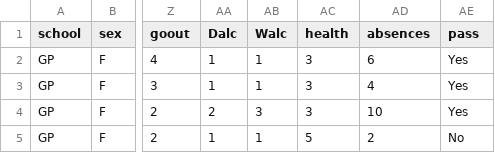
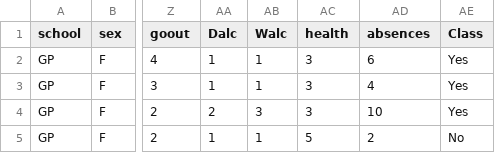
Before and after one commit to Luis97Lopez/Django-MachineLearning, a CSV file: model/files/data.csv, drawn as a sheet; only a part is shown, gaps mark what is left out; the diff names each change by its address in the sheet, - before the commit and + after, or states it on an @@ line.

Commit message:
Make the machine learning model

```diff
--- a/model/files/data.csv
+++ b/model/files/data.csv
-AE1: pass
+AE1: Class
```
Also changed, not shown: 3 other files.
